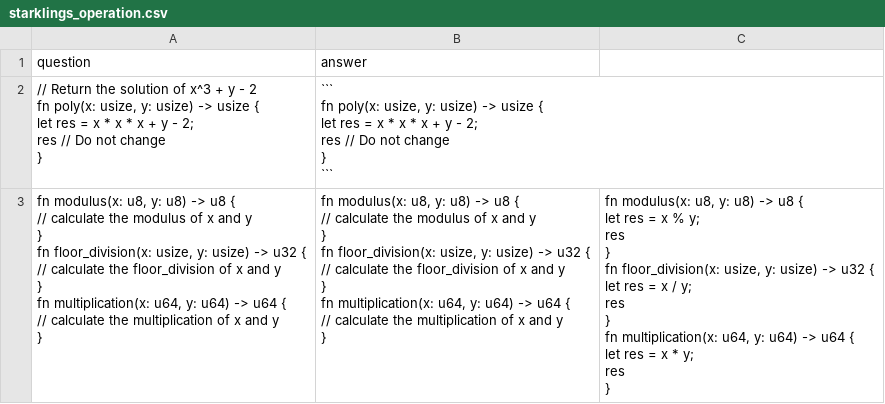
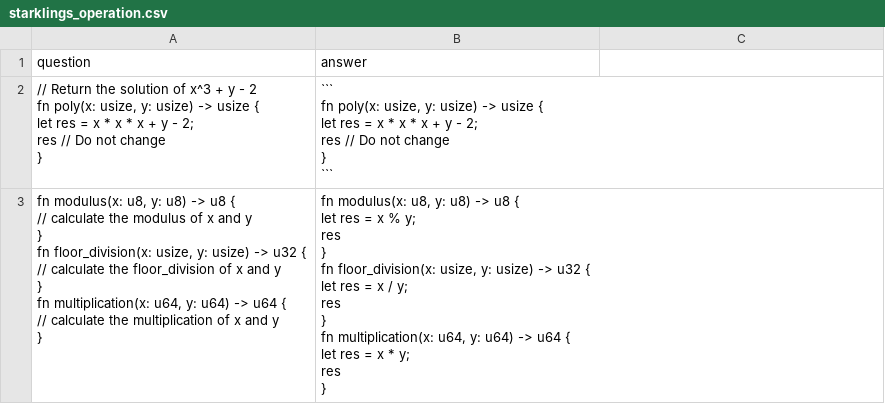
Before and after one commit to StarkWizard/cairo-llm, a CSV file: corpus_src/train/starklings_operation.csv, drawn as a sheet.

```diff
--- a/corpus_src/train/starklings_operation.csv
+++ b/corpus_src/train/starklings_operation.csv
@@ -16,42 +16,29 @@ fn poly(x: usize, y: usize) -> usize {
 "
-"
-fn modulus(x: u8, y: u8) -> u8 {
-    // calculate the modulus of x and y
-}
-
-fn floor_division(x: usize, y: usize) -> u32 {
-    // calculate the floor_division of x and y
-}
-
-fn multiplication(x: u64, y: u64) -> u64 {
-    // calculate the multiplication of x and y
-}
-","
-fn modulus(x: u8, y: u8) -> u8 {
-    // calculate the modulus of x and y
-}
-
-fn floor_division(x: usize, y: usize) -> u32 {
-    // calculate the floor_division of x and y
-
-}
-
-fn multiplication(x: u64, y: u64) -> u64 {
-    // calculate the multiplication of x and y
-}
-","
-fn modulus(x: u8, y: u8) -> u8 {
-    let res = x % y;
-    res
-}
-
-fn floor_division(x: usize, y: usize) -> u32 {
-    let res = x / y;
-    res
-}
-
-fn multiplication(x: u64, y: u64) -> u64 {
-    let res = x * y;
-    res
-}
-"
+"
+fn modulus(x: u8, y: u8) -> u8 {
+    // calculate the modulus of x and y
+}
+
+fn floor_division(x: usize, y: usize) -> u32 {
+    // calculate the floor_division of x and y
+}
+
+fn multiplication(x: u64, y: u64) -> u64 {
+    // calculate the multiplication of x and y
+}
+","
+fn modulus(x: u8, y: u8) -> u8 {
+    let res = x % y;
+    res
+}
+
+fn floor_division(x: usize, y: usize) -> u32 {
+    let res = x / y;
+    res
+}
+
+fn multiplication(x: u64, y: u64) -> u64 {
+    let res = x * y;
+    res
+}
+"
```
Also changed, not shown: corpus_src/train/arrays.csv, corpus_src/train/starklings_array.csv, 7 other files.
